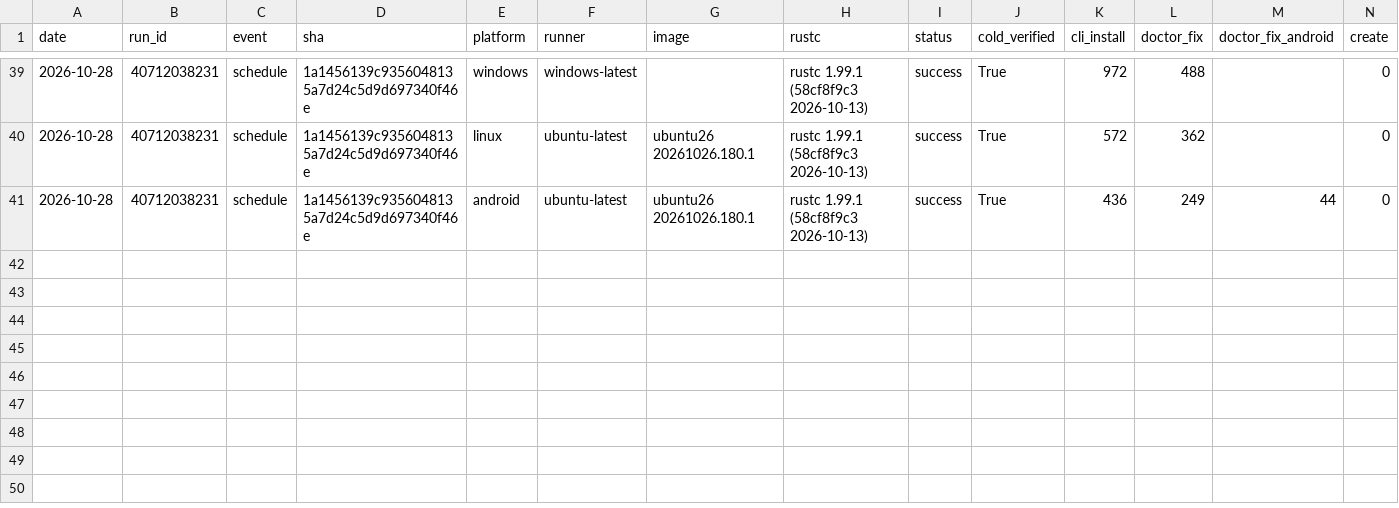
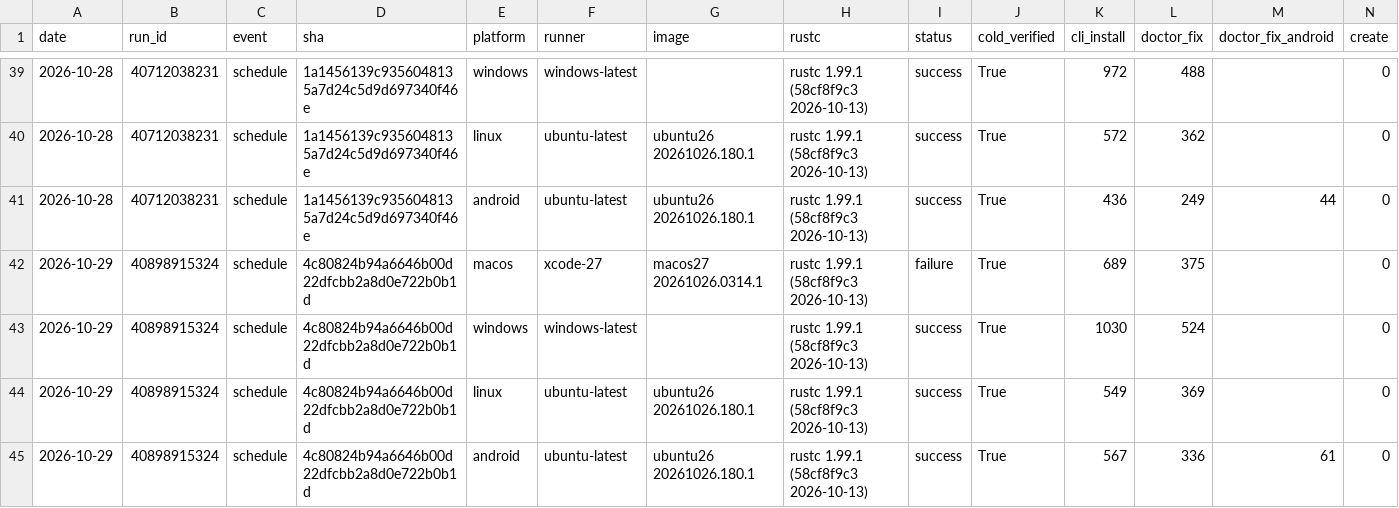
Before and after one commit to water-rs/waterui, a CSV file: cli-e2e/history.csv, drawn as a sheet; only a part is shown, gaps mark what is left out; rows hold the shown columns only; the diff names each change by its address in the sheet, - before the commit and + after, or states it on an @@ line.

```diff
--- a/cli-e2e/history.csv
+++ b/cli-e2e/history.csv
+row 42: 2026-10-29 | 40898915324 | schedule | 4c80824b94a6646b00d22dfcbb2a8d0e722b0b1d | macos | xcode-27 | macos27 20261026.0314.1 | rustc 1.99.1 (58cf8f9c3 2026-10-13) | failure | True | 689 | 375 |  | 0
+row 43: 2026-10-29 | 40898915324 | schedule | 4c80824b94a6646b00d22dfcbb2a8d0e722b0b1d | windows | windows-latest |  | rustc 1.99.1 (58cf8f9c3 2026-10-13) | success | True | 1030 | 524 |  | 0
+row 44: 2026-10-29 | 40898915324 | schedule | 4c80824b94a6646b00d22dfcbb2a8d0e722b0b1d | linux | ubuntu-latest | ubuntu26 20261026.180.1 | rustc 1.99.1 (58cf8f9c3 2026-10-13) | success | True | 549 | 369 |  | 0
+row 45: 2026-10-29 | 40898915324 | schedule | 4c80824b94a6646b00d22dfcbb2a8d0e722b0b1d | android | ubuntu-latest | ubuntu26 20261026.180.1 | rustc 1.99.1 (58cf8f9c3 2026-10-13) | success | True | 567 | 336 | 61 | 0
```
Also changed, not shown: 1 other file.
